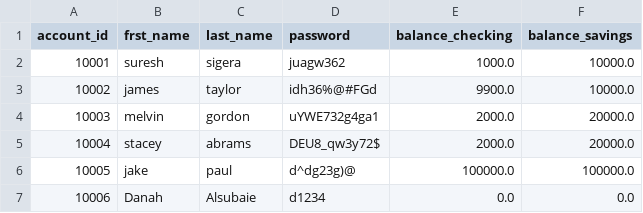
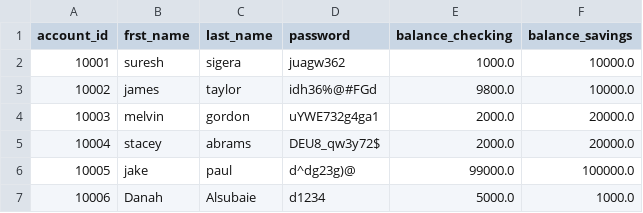
Before and after one commit to CTRLD1/banking-project, a CSV file: bank.csv, drawn as a sheet.

```diff
--- a/bank.csv
+++ b/bank.csv
@@ -2,6 +2,6 @@ account_id,frst_name,last_name,password,balance_checking,balance_savings
 10001,suresh,sigera,juagw362,1000.0,10000.0
-10002,james,taylor,idh36%@#FGd,9900.0,10000.0
+10002,james,taylor,idh36%@#FGd,9800.0,10000.0
 10003,melvin,gordon,uYWE732g4ga1,2000.0,20000.0
 10004,stacey,abrams,DEU8_qw3y72$,2000.0,20000.0
-10005,jake,paul,d^dg23g)@,100000.0,100000.0
-10006,Danah,Alsubaie,d1234,0.0,0.0
+10005,jake,paul,d^dg23g)@,99000.0,100000.0
+10006,Danah,Alsubaie,d1234,5000.0,1000.0
```
Also changed, not shown: 1 other file.
